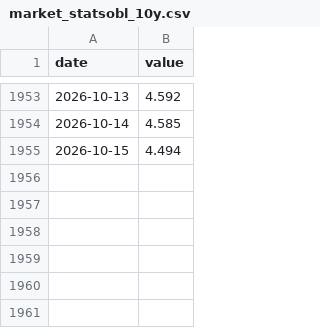
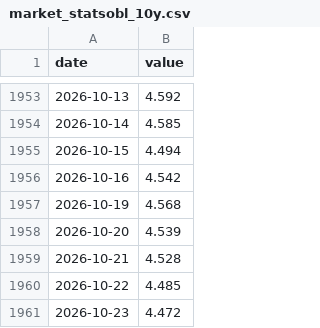
Before and after one commit to Kvelliken/boligpriser, a CSV file: data/raw/market_statsobl_10y.csv, drawn as a sheet; only a part is shown, gaps mark what is left out; the diff names each change by its address in the sheet, - before the commit and + after, or states it on an @@ line.

```diff
--- a/data/raw/market_statsobl_10y.csv
+++ b/data/raw/market_statsobl_10y.csv
+row 1956: 2026-10-16 | 4.542
+row 1957: 2026-10-19 | 4.568
+row 1958: 2026-10-20 | 4.539
+row 1959: 2026-10-21 | 4.528
+row 1960: 2026-10-22 | 4.485
+row 1961: 2026-10-23 | 4.472
```
Also changed, not shown: data/raw/market_eurnok.csv, data/raw/market_statsobl_3y.csv, 15 other files.
